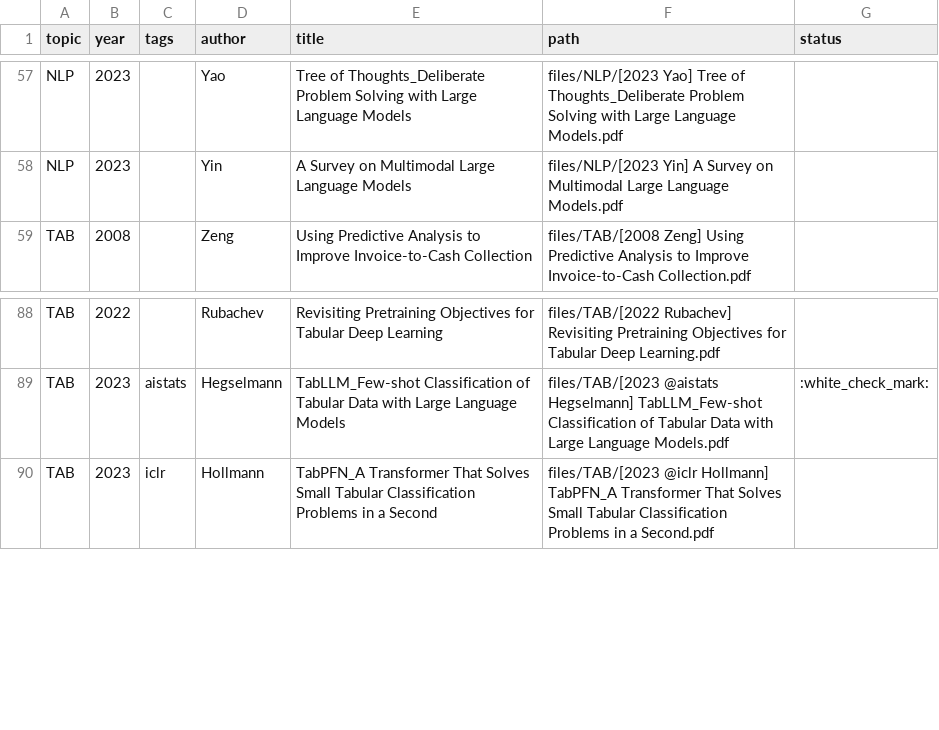
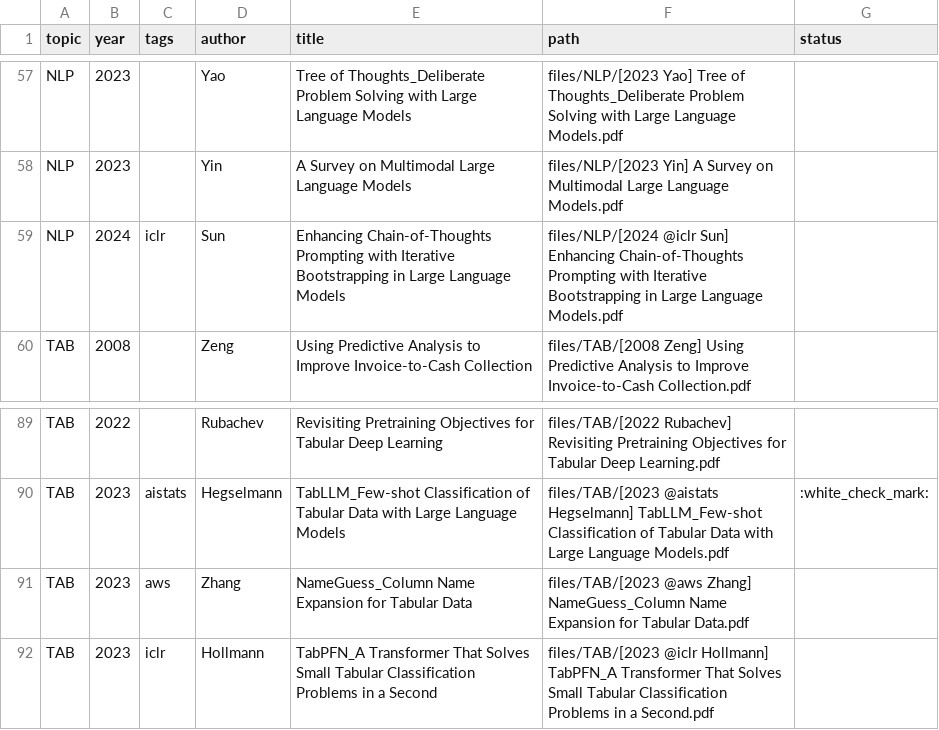
Before and after one commit to quyujunbbb/paper_collection, a CSV file: automation/dataset.csv, drawn as a sheet; only a part is shown, gaps mark what is left out.

```diff
--- a/automation/dataset.csv
+++ b/automation/dataset.csv
@@ -58,2 +58,3 @@ NLP,2023,,Yao,Tree of Thoughts_Deliberate Problem Solving with Large Language Mo
 NLP,2023,,Yin,A Survey on Multimodal Large Language Models,files/NLP/[2023 Yin] A Survey on Multimodal Large Language Models.pdf,
+NLP,2024,iclr,Sun,Enhancing Chain-of-Thoughts Prompting with Iterative Bootstrapping in Large Language Models,files/NLP/[2024 @iclr Sun] Enhancing Chain-of-Thoughts Prompting with Iterative Bootstrapping in Large Language Models.pdf,
 TAB,2008,,Zeng,Using Predictive Analysis to Improve Invoice-to-Cash Collection,files/TAB/[2008 Zeng] Using Predictive Analysis to Improve Invoice-to-Cash Collection.pdf,
@@ -89,2 +90,3 @@ TAB,2022,,Rubachev,Revisiting Pretraining Objectives for Tabular Deep Learning,f
 TAB,2023,aistats,Hegselmann,TabLLM_Few-shot Classification of Tabular Data with Large Language Models,files/TAB/[2023 @aistats Hegselmann] TabLLM_Few-shot Classification of Tabular Data with Large Language Models.pdf,:white_check_mark:
+TAB,2023,aws,Zhang,NameGuess_Column Name Expansion for Tabular Data,files/TAB/[2023 @aws Zhang] NameGuess_Column Name Expansion for Tabular Data.pdf,
 TAB,2023,iclr,Hollmann,TabPFN_A Transformer That Solves Small Tabular Classification Problems in a Second,files/TAB/[2023 @iclr Hollmann] TabPFN_A Transformer That Solves Small Tabular Classification Problems in a Second.pdf,
```
Also changed, not shown: 5 other files.
